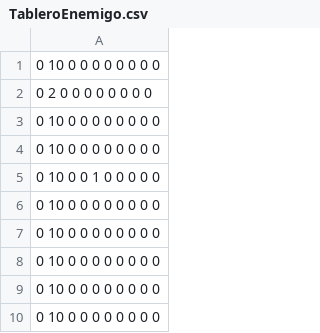
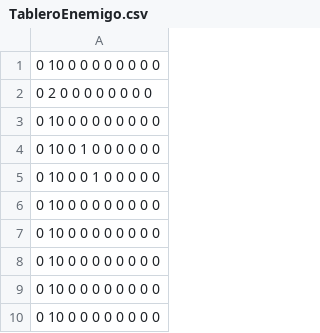
Before and after one commit to Eduardomesut/Hundir_La_Flota, a CSV file: HundirLaFlota/TableroEnemigo.csv, drawn as a sheet.

Commit message:
Adición de tablero del usuario, y colocar tus barcos
Faltan guardar los cambios que pasen y meter ia enemiga que ataque los barcos.

```diff
--- a/HundirLaFlota/TableroEnemigo.csv
+++ b/HundirLaFlota/TableroEnemigo.csv
@@ -3,3 +3,3 @@
 0 10 0 0 0 0 0 0 0 0
-0 10 0 0 0 0 0 0 0 0
+0 10 0 1 0 0 0 0 0 0
 0 10 0 0 1 0 0 0 0 0
```
Also changed, not shown: 3 other files.
